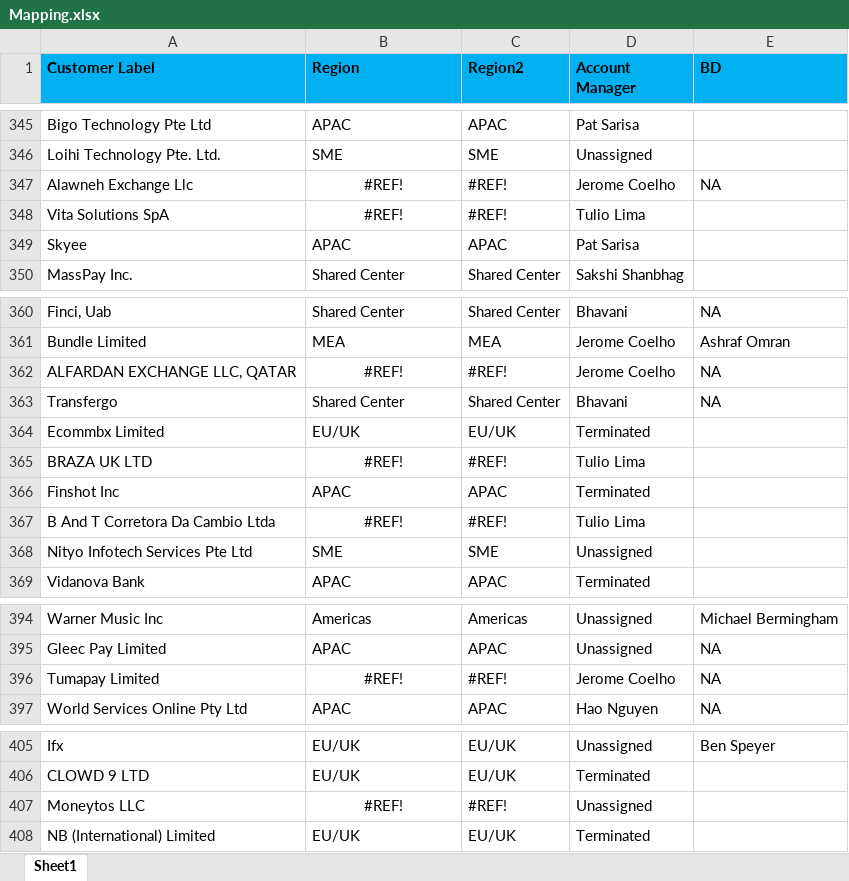
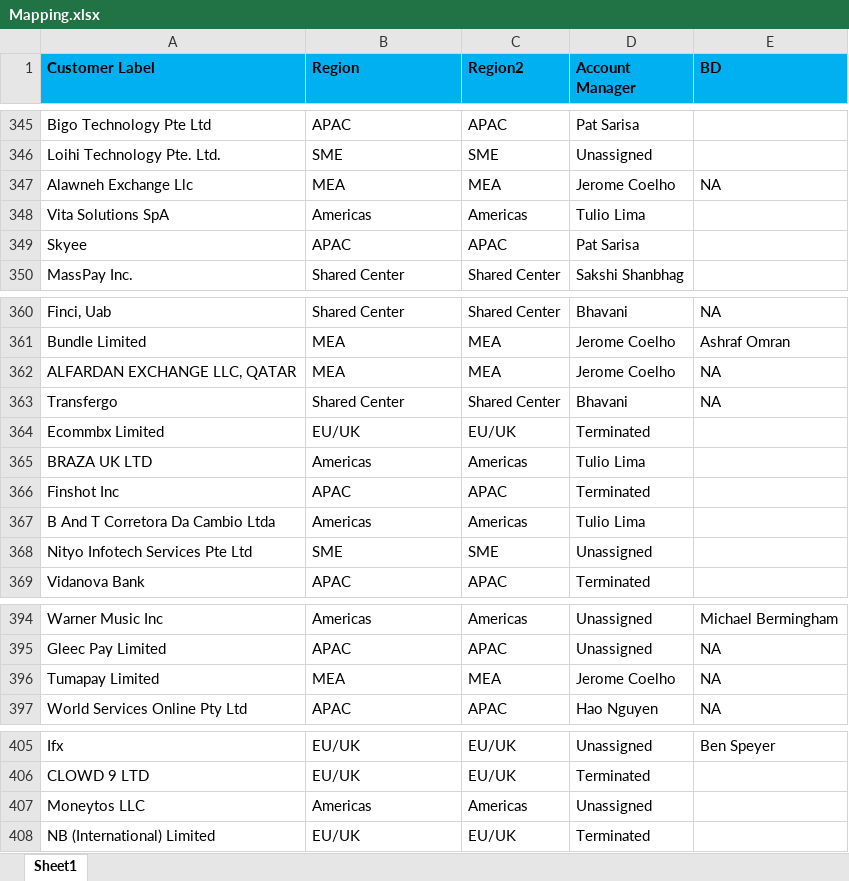
Before and after one commit to hetaljethva9/Regional-Invoice-Dashboard, an Excel workbook: Mapping.xlsx, sheet Sheet1, drawn as a sheet; only a part is shown, gaps mark what is left out; values as stored, in another font and other column widths than the file's, no borders; the diff names each change by its address in the sheet, - before the commit and + after, or states it on an @@ line.

Commit message:
Add files via upload

```diff
--- a/Mapping.xlsx (sheet Sheet1)
+++ b/Mapping.xlsx (sheet Sheet1)
-B347 (Region): #REF!
+B347 (Region): MEA
-B347:B348 alignment: center
+B347:B348 alignment: left
-C347 (Region2): #REF!
+C347 (Region2): MEA
-B348 (Region): #REF!
+B348 (Region): Americas
-C348 (Region2): #REF!
+C348 (Region2): Americas
-B362 (Region): #REF!
+B362 (Region): MEA
-B362 alignment: center
+B362 alignment: left
-C362 (Region2): #REF!
+C362 (Region2): MEA
-B365 (Region): #REF!
+B365 (Region): Americas
-B365 alignment: center
+B365 alignment: left
-C365 (Region2): #REF!
+C365 (Region2): Americas
-B367 (Region): #REF!
+B367 (Region): Americas
-B367 alignment: center
+B367 alignment: left
-C367 (Region2): #REF!
+C367 (Region2): Americas
-B396 (Region): #REF!
+B396 (Region): MEA
-B396 alignment: center
+B396 alignment: left
-C396 (Region2): #REF!
+C396 (Region2): MEA
-B407 (Region): #REF!
+B407 (Region): Americas
-B407 alignment: center
+B407 alignment: left
-C407 (Region2): #REF!
+C407 (Region2): Americas
```
